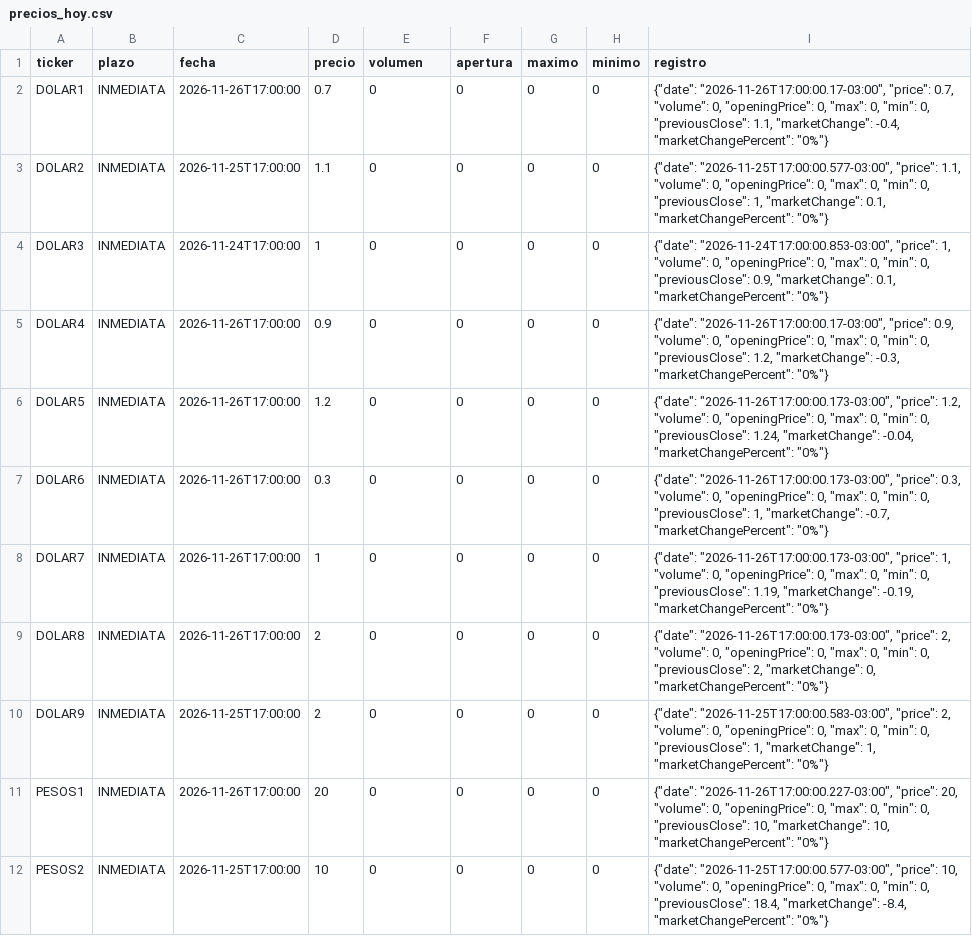
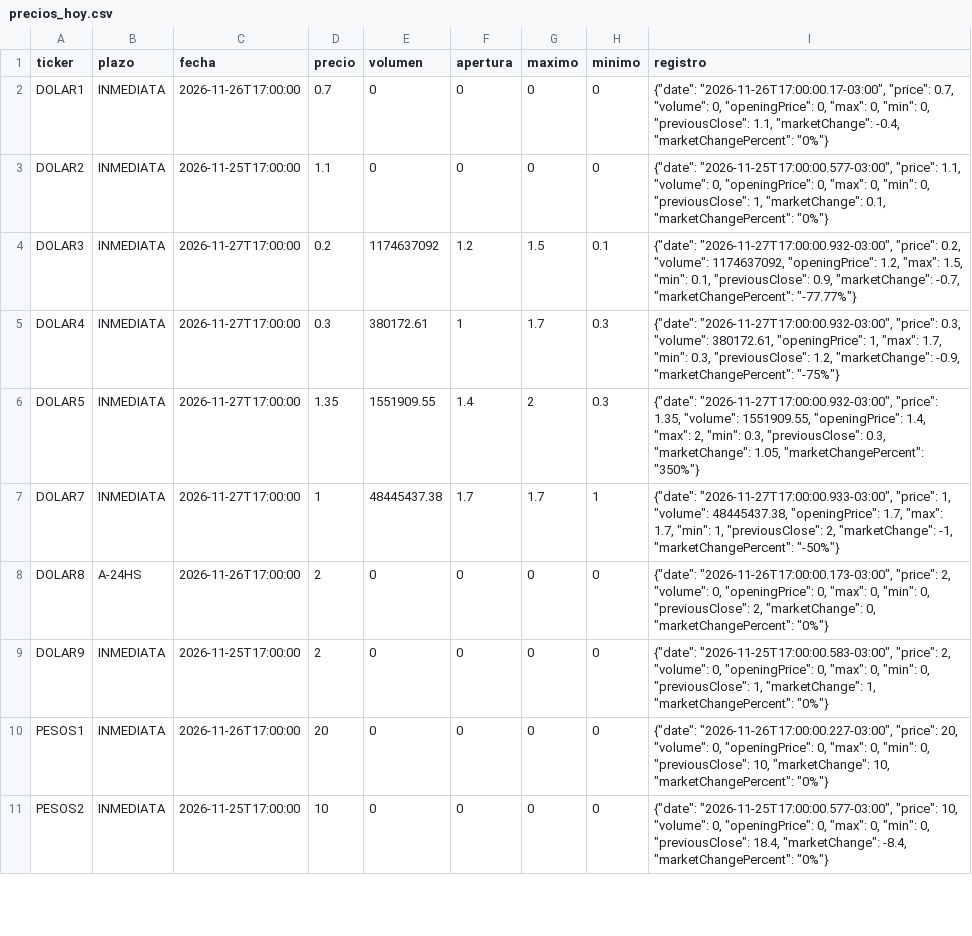
Before and after one commit to Dcostanzo30/ppi-lector, a CSV file: estudios/cauciones/precios_hoy.csv, drawn as a sheet; only a part is shown; the diff covers the shown part only.

```diff
--- a/estudios/cauciones/precios_hoy.csv
+++ b/estudios/cauciones/precios_hoy.csv
@@ -3,8 +3,7 @@ DOLAR1,INMEDIATA,2026-11-26T17:00:00,0.7,0,0,0,0,"{""date"": ""2026-11-26T17:00:
 DOLAR2,INMEDIATA,2026-11-25T17:00:00,1.1,0,0,0,0,"{""date"": ""2026-11-25T17:00:00.577-03:00"", ""price"": 1.1, ""volume"": 0, ""openingPrice"": 0, ""max"": 0, ""min"": 0, ""previousClose"": 1, ""marketChange"": 0.1, ""marketChangePercent"": ""0%""}"
-DOLAR3,INMEDIATA,2026-11-24T17:00:00,1,0,0,0,0,"{""date"": ""2026-11-24T17:00:00.853-03:00"", ""price"": 1, ""volume"": 0, ""openingPrice"": 0, ""max"": 0, ""min"": 0, ""previousClose"": 0.9, ""marketChange"": 0.1, ""marketChangePercent"": ""0%""}"
-DOLAR4,INMEDIATA,2026-11-26T17:00:00,0.9,0,0,0,0,"{""date"": ""2026-11-26T17:00:00.17-03:00"", ""price"": 0.9, ""volume"": 0, ""openingPrice"": 0, ""max"": 0, ""min"": 0, ""previousClose"": 1.2, ""marketChange"": -0.3, ""marketChangePercent"": ""0%""}"
-DOLAR5,INMEDIATA,2026-11-26T17:00:00,1.2,0,0,0,0,"{""date"": ""2026-11-26T17:00:00.173-03:00"", ""price"": 1.2, ""volume"": 0, ""openingPrice"": 0, ""max"": 0, ""min"": 0, ""previousClose"": 1.24, ""marketChange"": -0.04, ""marketChangePercent"": ""0%""}"
-DOLAR6,INMEDIATA,2026-11-26T17:00:00,0.3,0,0,0,0,"{""date"": ""2026-11-26T17:00:00.173-03:00"", ""price"": 0.3, ""volume"": 0, ""openingPrice"": 0, ""max"": 0, ""min"": 0, ""previousClose"": 1, ""marketChange"": -0.7, ""marketChangePercent"": ""0%""}"
-DOLAR7,INMEDIATA,2026-11-26T17:00:00,1,0,0,0,0,"{""date"": ""2026-11-26T17:00:00.173-03:00"", ""price"": 1, ""volume"": 0, ""openingPrice"": 0, ""max"": 0, ""min"": 0, ""previousClose"": 1.19, ""marketChange"": -0.19, ""marketChangePercent"": ""0%""}"
-DOLAR8,INMEDIATA,2026-11-26T17:00:00,2,0,0,0,0,"{""date"": ""2026-11-26T17:00:00.173-03:00"", ""price"": 2, ""volume"": 0, ""openingPrice"": 0, ""max"": 0, ""min"": 0, ""previousClose"": 2, ""marketChange"": 0, ""marketChangePercent"": ""0%""}"
+DOLAR3,INMEDIATA,2026-11-27T17:00:00,0.2,1174637092,1.2,1.5,0.1,"{""date"": ""2026-11-27T17:00:00.932-03:00"", ""price"": 0.2, ""volume"": 1174637092, ""openingPrice"": 1.2, ""max"": 1.5, ""min"": 0.1, ""previousClose"": 0.9, ""marketChange"": -0.7, ""marketChangePercent"": ""-77.77%""}"
+DOLAR4,INMEDIATA,2026-11-27T17:00:00,0.3,380172.61,1,1.7,0.3,"{""date"": ""2026-11-27T17:00:00.932-03:00"", ""price"": 0.3, ""volume"": 380172.61, ""openingPrice"": 1, ""max"": 1.7, ""min"": 0.3, ""previousClose"": 1.2, ""marketChange"": -0.9, ""marketChangePercent"": ""-75%""}"
+DOLAR5,INMEDIATA,2026-11-27T17:00:00,1.35,1551909.55,1.4,2,0.3,"{""date"": ""2026-11-27T17:00:00.932-03:00"", ""price"": 1.35, ""volume"": 1551909.55, ""openingPrice"": 1.4, ""max"": 2, ""min"": 0.3, ""previousClose"": 0.3, ""marketChange"": 1.05, ""marketChangePercent"": ""350%""}"
+DOLAR7,INMEDIATA,2026-11-27T17:00:00,1,48445437.38,1.7,1.7,1,"{""date"": ""2026-11-27T17:00:00.933-03:00"", ""price"": 1, ""volume"": 48445437.38, ""openingPrice"": 1.7, ""max"": 1.7, ""min"": 1, ""previousClose"": 2, ""marketChange"": -1, ""marketChangePercent"": ""-50%""}"
+DOLAR8,A-24HS,2026-11-26T17:00:00,2,0,0,0,0,"{""date"": ""2026-11-26T17:00:00.173-03:00"", ""price"": 2, ""volume"": 0, ""openingPrice"": 0, ""max"": 0, ""min"": 0, ""previousClose"": 2, ""marketChange"": 0, ""marketChangePercent"": ""0%""}"
 DOLAR9,INMEDIATA,2026-11-25T17:00:00,2,0,0,0,0,"{""date"": ""2026-11-25T17:00:00.583-03:00"", ""price"": 2, ""volume"": 0, ""openingPrice"": 0, ""max"": 0, ""min"": 0, ""previousClose"": 1, ""marketChange"": 1, ""marketChangePercent"": ""0%""}"
```
Also changed, not shown: 36 edited cells elsewhere in this file, estudios/cauciones/historico.csv, 2 other files.
